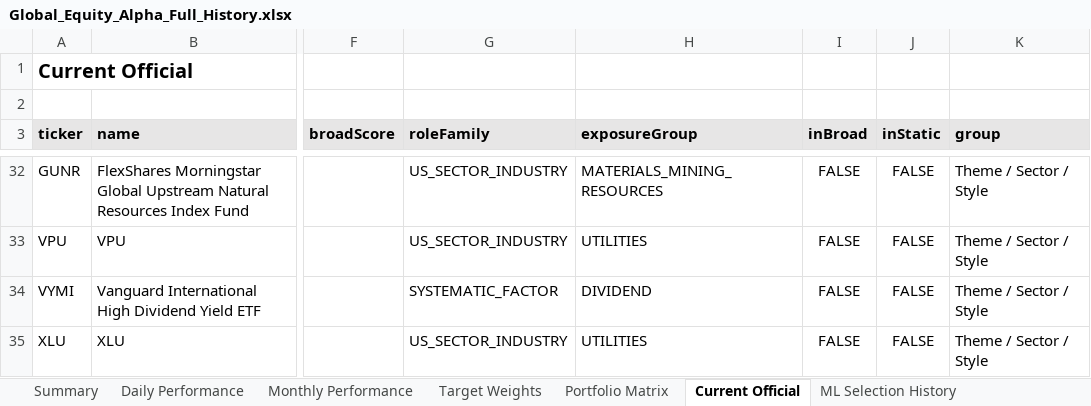
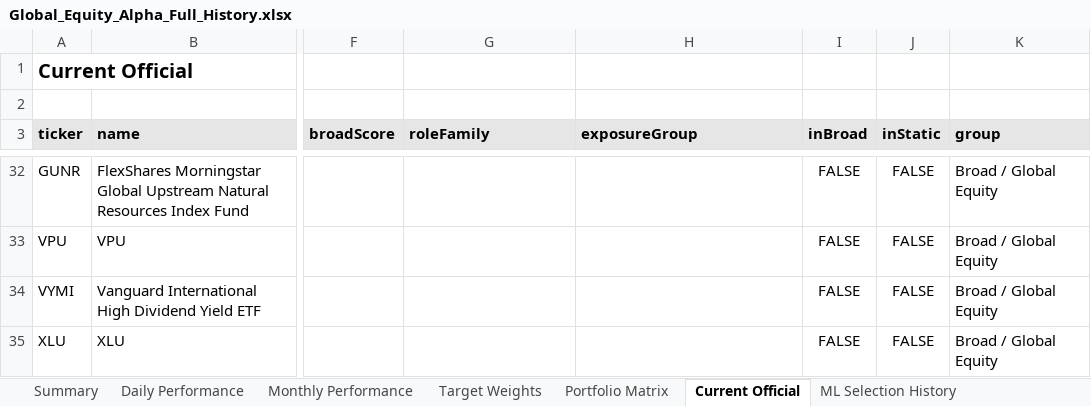
Before and after one commit to slackquant80/slackquant-research, an Excel workbook: public/dashboards/equity-alpha/exports/Global_Equity_Alpha_Full_History.xlsx, sheet Current Official, drawn as a sheet; only a part is shown, gaps mark what is left out; values as stored, in another font and other column widths than the file's, no borders; the diff covers the shown part only; the diff names each change by its address in the sheet, - before the commit and + after, or states it on an @@ line.

Commit message:
Update Global Equity Alpha public dashboard

```diff
--- a/public/dashboards/equity-alpha/exports/Global_Equity_Alpha_Full_History.xlsx (sheet Current Official)
+++ b/public/dashboards/equity-alpha/exports/Global_Equity_Alpha_Full_History.xlsx (sheet Current Official)
-G32:G33 (roleFamily): US_SECTOR_INDUSTRY
+G32:G33 (roleFamily): (empty)
-H32 (exposureGroup): MATERIALS_MINING_RESOURCES
+H32 (exposureGroup): (empty)
-K32:K35 (group): Theme / Sector / Style
+K32:K35 (group): Broad / Global Equity
-H33 (exposureGroup): UTILITIES
+H33 (exposureGroup): (empty)
-G34 (roleFamily): SYSTEMATIC_FACTOR
+G34 (roleFamily): (empty)
-H34 (exposureGroup): DIVIDEND
+H34 (exposureGroup): (empty)
-G35 (roleFamily): US_SECTOR_INDUSTRY
+G35 (roleFamily): (empty)
-H35 (exposureGroup): UTILITIES
+H35 (exposureGroup): (empty)
```
Also changed, not shown: 33 edited cells elsewhere in this sheet, sheet Target Weights, 2 other files.
